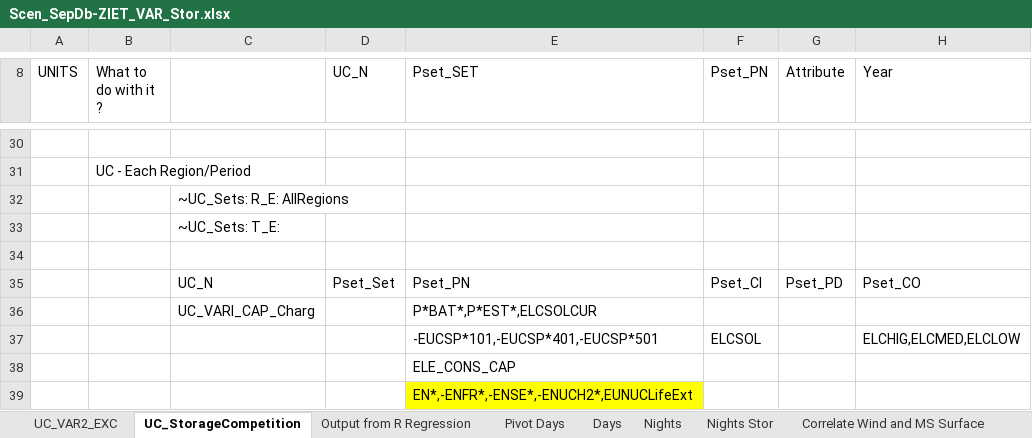
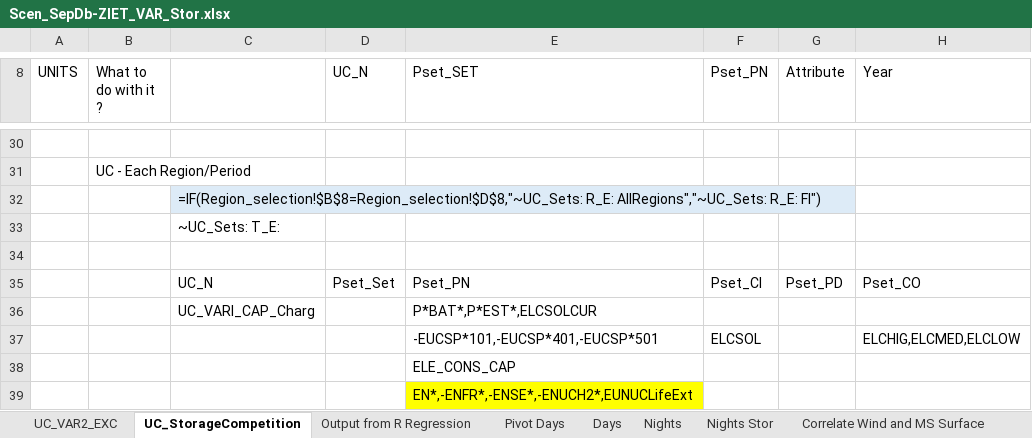
Before and after one commit to Padam-Adhikari/TIMES_FIN_REG, an Excel workbook: Reg-FINTIMES/SuppXLS/Scen_SepDb-ZIET_VAR_Stor.xlsx, sheet UC_StorageCompetition, drawn as a sheet; only a part is shown, gaps mark what is left out; values as stored, in another font and other column widths than the file's, no borders; formulas are shown in place of their values; conditional formats not drawn; the diff names each change by its address in the sheet, - before the commit and + after, or states it on an @@ line.

```diff
--- a/Reg-FINTIMES/SuppXLS/Scen_SepDb-ZIET_VAR_Stor.xlsx (sheet UC_StorageCompetition)
+++ b/Reg-FINTIMES/SuppXLS/Scen_SepDb-ZIET_VAR_Stor.xlsx (sheet UC_StorageCompetition)
-C32: ~UC_Sets: R_E: AllRegions
+C32: =IF(Region_selection!$B$8=Region_selection!$D$8,"~UC_Sets: R_E: AllRegions","~UC_Sets: R_E: FI")
-C32 fill: none
+C32 fill: #DDEBF7
```
Also changed, not shown: sheet UC_VAR2_EXC, other sheet tabs, Reg-FINTIMES/SuppXLS/Scen_BIOPOT_BIOM16_ForestBAU.xlsx, Reg-FINTIMES/SuppXLS/Scen_Diversified_Cement.xlsx, 25 other files.
